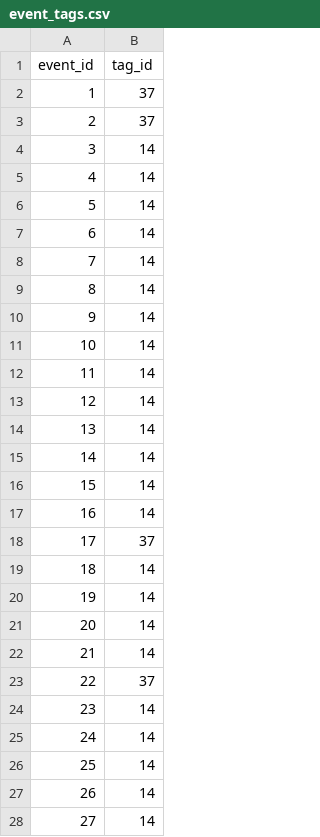
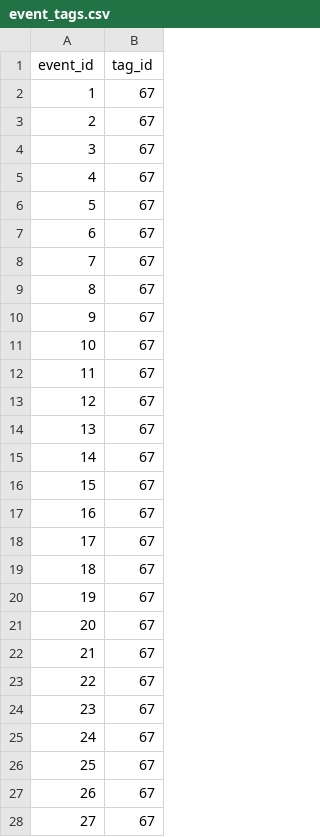
Before and after one commit to 0xPuffin/pentacle, a CSV file: data/event_tags.csv, drawn as a sheet; only a part is shown; the diff covers the shown part only.

```diff
--- a/data/event_tags.csv
+++ b/data/event_tags.csv
@@ -1,28 +1,28 @@
 event_id,tag_id
-1,37
-2,37
-3,14
-4,14
-5,14
-6,14
-7,14
-8,14
-9,14
-10,14
-11,14
-12,14
-13,14
-14,14
-15,14
-16,14
-17,37
-18,14
-19,14
-20,14
-21,14
-22,37
-23,14
-24,14
-25,14
-26,14
-27,14
+1,67
+2,67
+3,67
+4,67
+5,67
+6,67
+7,67
+8,67
+9,67
+10,67
+11,67
+12,67
+13,67
+14,67
+15,67
+16,67
+17,67
+18,67
+19,67
+20,67
+21,67
+22,67
+23,67
+24,67
+25,67
+26,67
+27,67
```
Also changed, not shown: 38 added rows and 11 edited cells elsewhere in this file, data/article.csv, data/article_tags.csv, 48 other files.
